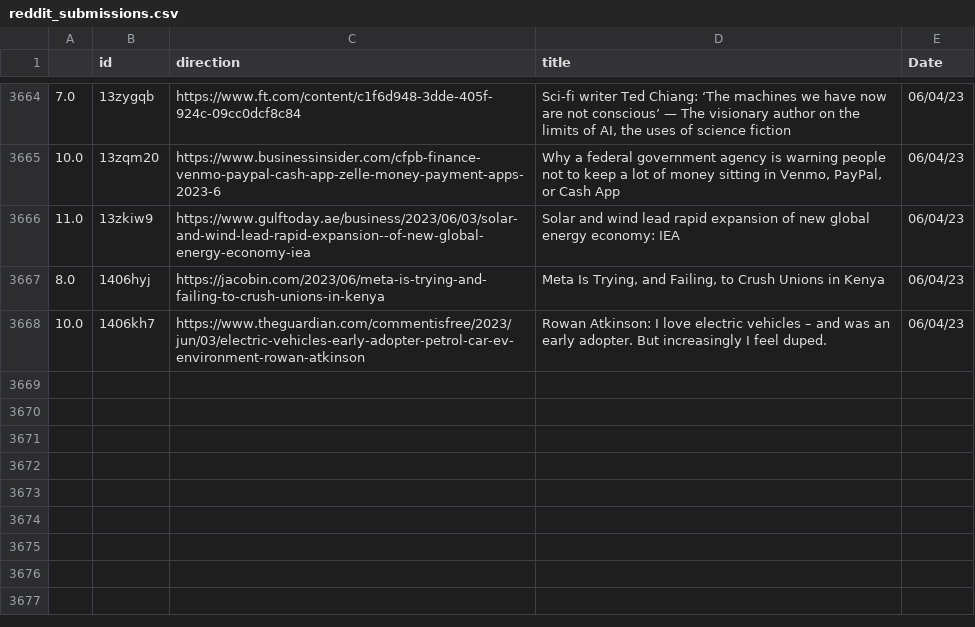
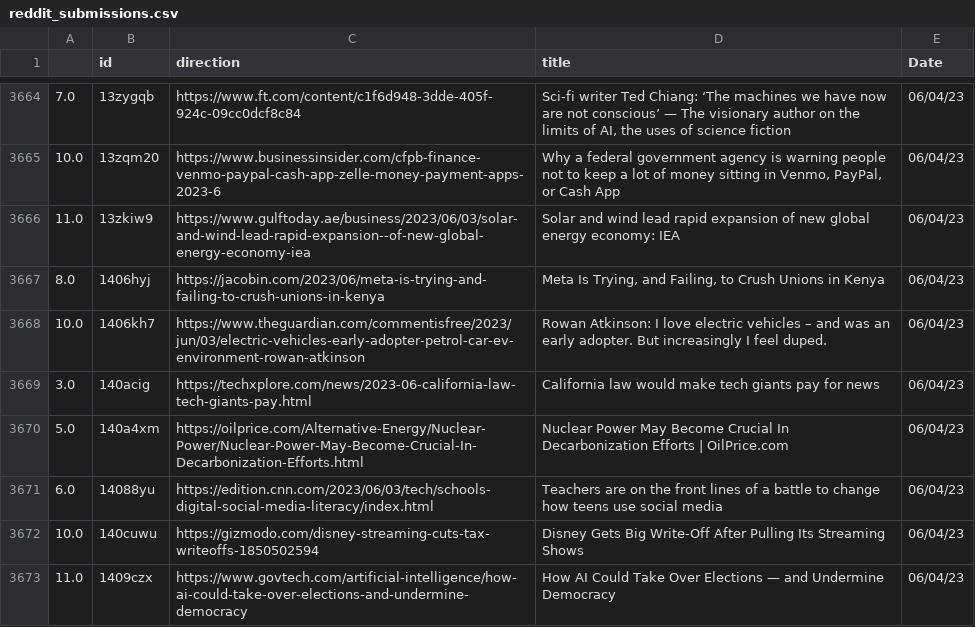
Before and after one commit to jesusyanez/Reddit-scraper-to-html-table, a CSV file: data/reddit_submissions.csv, drawn as a sheet; only a part is shown, gaps mark what is left out; the diff names each change by its address in the sheet, - before the commit and + after, or states it on an @@ line.

```diff
--- a/data/reddit_submissions.csv
+++ b/data/reddit_submissions.csv
+row 3669: 3.0 | 140acig | https://techxplore.com/news/2023-06-california-law-tech-giants-pay.html | California law would make tech giants pay for news | 06/04/23
+row 3670: 5.0 | 140a4xm | https://oilprice.com/Alternative-Energy/Nuclear-Power/Nuclear-Power-May-Become-Crucial-In-Decarbonization-Efforts.html | Nuclear Power May Become Crucial In Decarbonization Efforts | OilPrice.com | 06/04/23
+row 3671: 6.0 | 14088yu | https://edition.cnn.com/2023/06/03/tech/schools-digital-social-media-literacy/index.html | Teachers are on the front lines of a battle to change how teens use social media | 06/04/23
+row 3672: 10.0 | 140cuwu | https://gizmodo.com/disney-streaming-cuts-tax-writeoffs-1850502594 | Disney Gets Big Write-Off After Pulling Its Streaming Shows | 06/04/23
+row 3673: 11.0 | 1409czx | https://www.govtech.com/artificial-intelligence/how-ai-could-take-over-elections-and-undermine-democracy | How AI Could Take Over Elections — and Undermine Democracy | 06/04/23
```
Also changed, not shown: data/techline_data.csv.
